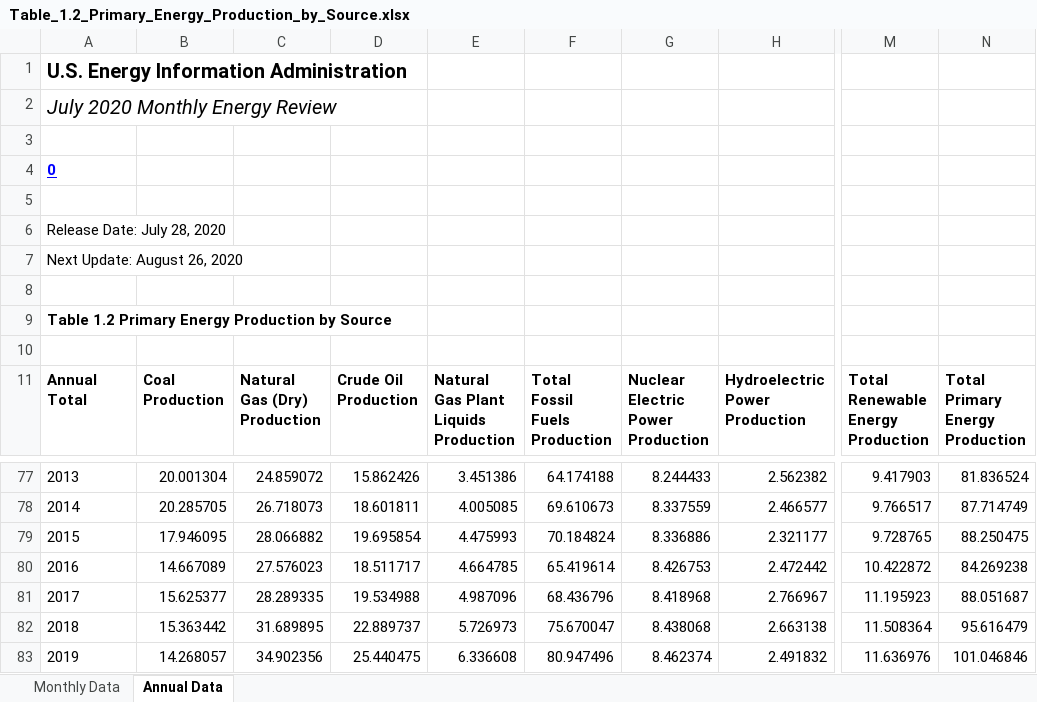
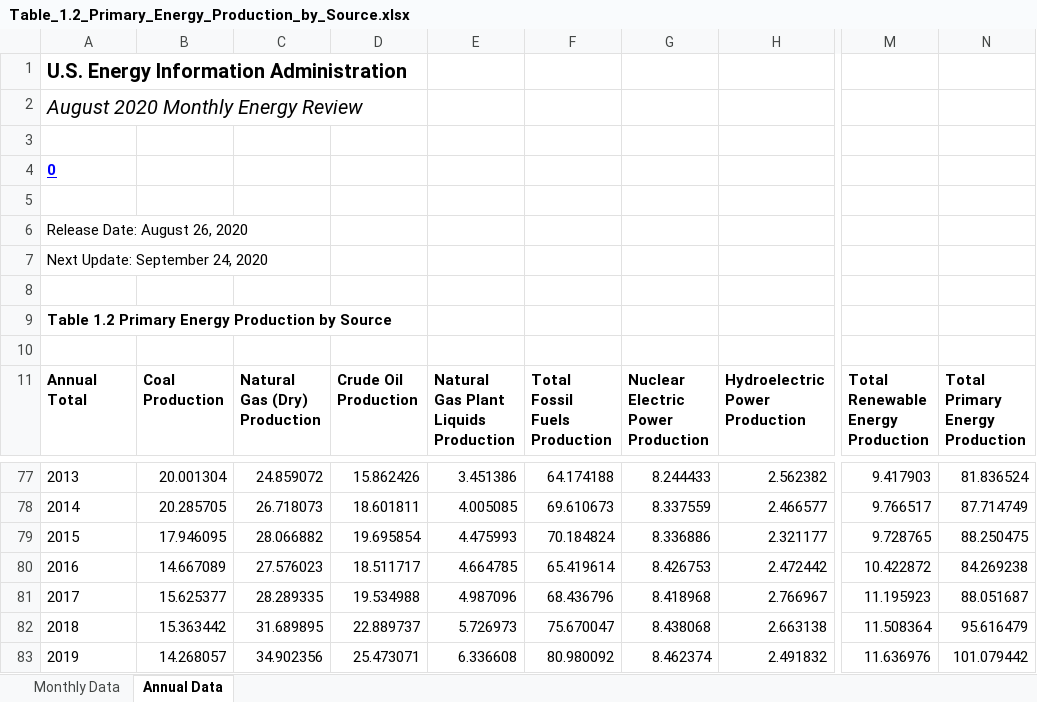
Before and after one commit to S3researchUSC/ene505-figures, an Excel workbook: data/Table_1.2_Primary_Energy_Production_by_Source.xlsx, sheet Annual Data, drawn as a sheet; only a part is shown, gaps mark what is left out; values as stored, in another font and other column widths than the file's, no borders; the diff names each change by its address in the sheet, - before the commit and + after, or states it on an @@ line.

Commit message:
update to latest release of monthly eia data

```diff
--- a/data/Table_1.2_Primary_Energy_Production_by_Source.xlsx (sheet Annual Data)
+++ b/data/Table_1.2_Primary_Energy_Production_by_Source.xlsx (sheet Annual Data)
-A2: July 2020 Monthly Energy Review
+A2: August 2020 Monthly Energy Review
-A6: Release Date: July 28, 2020
+A6: Release Date: August 26, 2020
-A7: Next Update: August 26, 2020
+A7: Next Update: September 24, 2020
-D83: 25.440475
+D83: 25.473071
-F83: 80.947496
+F83: 80.980092
-N83: 101.046846
+N83: 101.079442
```
Also changed, not shown: sheet Monthly Data, data/Table_1.3_Primary_Energy_Consumption_by_Source.xlsx, data/Table_1.4a_Primary_Energy_Imports_by_Source.xlsx, 3 other files.
